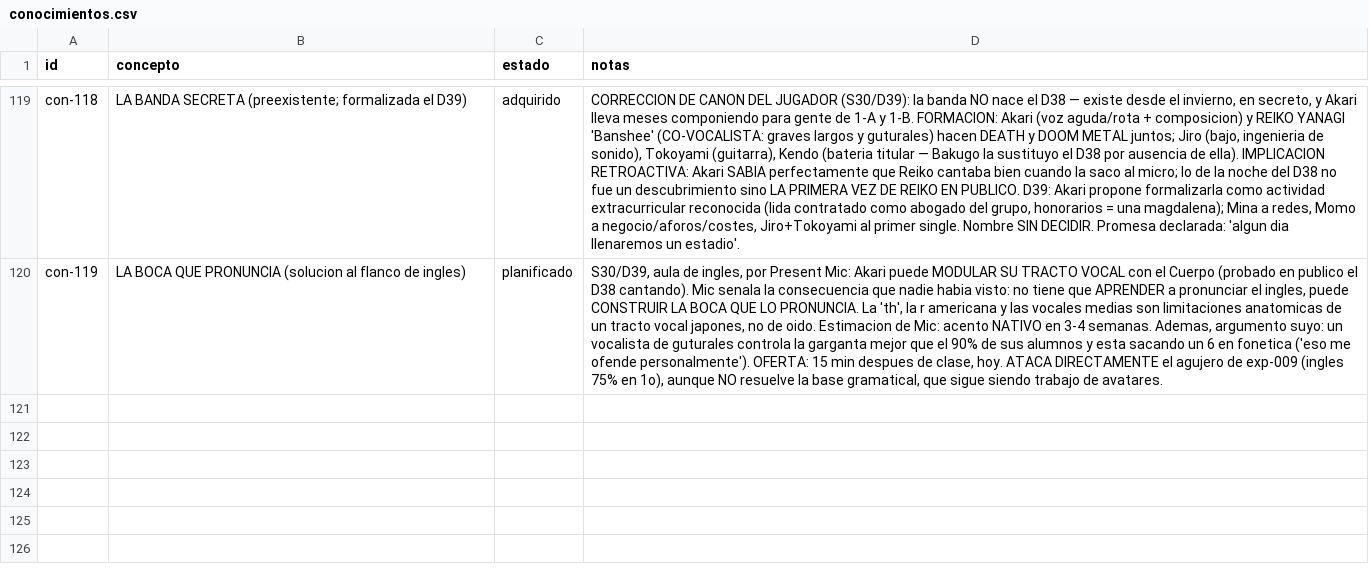
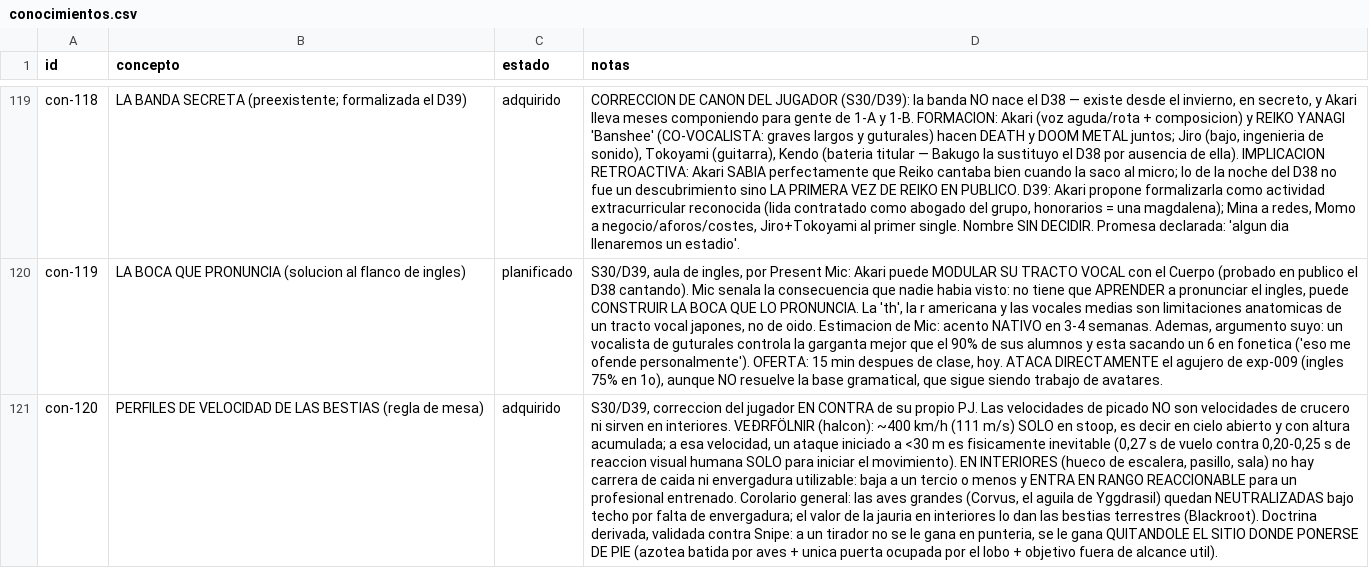
Before and after one commit to linusmandrake/rpg-myheroacademia-pc-pendiente, a CSV file: registros/conocimientos.csv, drawn as a sheet; only a part is shown, gaps mark what is left out; the diff names each change by its address in the sheet, - before the commit and + after, or states it on an @@ line.

Commit message:
auto-sync 2026-07-22 19:30

```diff
--- a/registros/conocimientos.csv
+++ b/registros/conocimientos.csv
+row 121: con-120 | PERFILES DE VELOCIDAD DE LAS BESTIAS (regla de mesa) | adquirido | S30/D39, correccion del jugador EN CONTRA de su propio PJ. Las velocidades de picado NO son velocidades de crucero ni sirven en interiores. VEĐRFÖLNIR (halcon): ~400 km/h (111 m/s) SOLO en stoop, es decir en cielo abierto y con altura acumulada; a esa velocidad, un ataque iniciado a <30 m es fisicamente inevitable (0,27 s de vuelo contra 0,20-0,25 s de reaccion visual humana SOLO para iniciar el movimiento). EN INTERIORES (hueco de escalera, pasillo, sala) no hay carrera de caida ni envergadura utilizable: baja a un tercio o menos y ENTRA EN RANGO REACCIONABLE para un profesional entrenado. Corolario general: las aves grandes (Corvus, el aguila de Yggdrasil) quedan NEUTRALIZADAS bajo techo por falta de envergadura; el valor de la jauria en interiores lo dan las bestias terrestres (Blackroot). Doctrina derivada, validada contra Snipe: a un tirador no se le gana en punteria, se le gana QUITANDOLE EL SITIO DONDE PONERSE DE PIE (azotea batida por aves + unica puerta ocupada por el lobo + objetivo fuera de alcance util).
```
